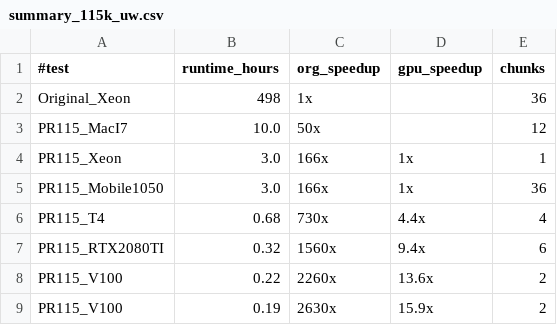
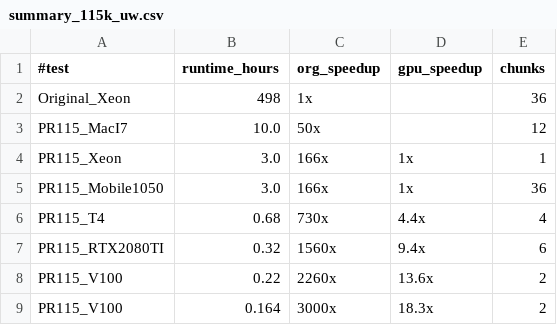
Before and after one commit to sfiligoi/unifrac, a CSV file: benchmarks/summary_115k_uw.csv, drawn as a sheet.

```diff
--- a/benchmarks/summary_115k_uw.csv
+++ b/benchmarks/summary_115k_uw.csv
@@ -8,2 +8,2 @@ PR115_RTX2080TI,0.32,1560x,9.4x,6
 PR115_V100,0.22,2260x,13.6x,2
-PR115_V100,0.19,2630x,15.9x,2
+PR115_V100,0.164,3000x,18.3x,2
```
Also changed, not shown: 3 other files.
